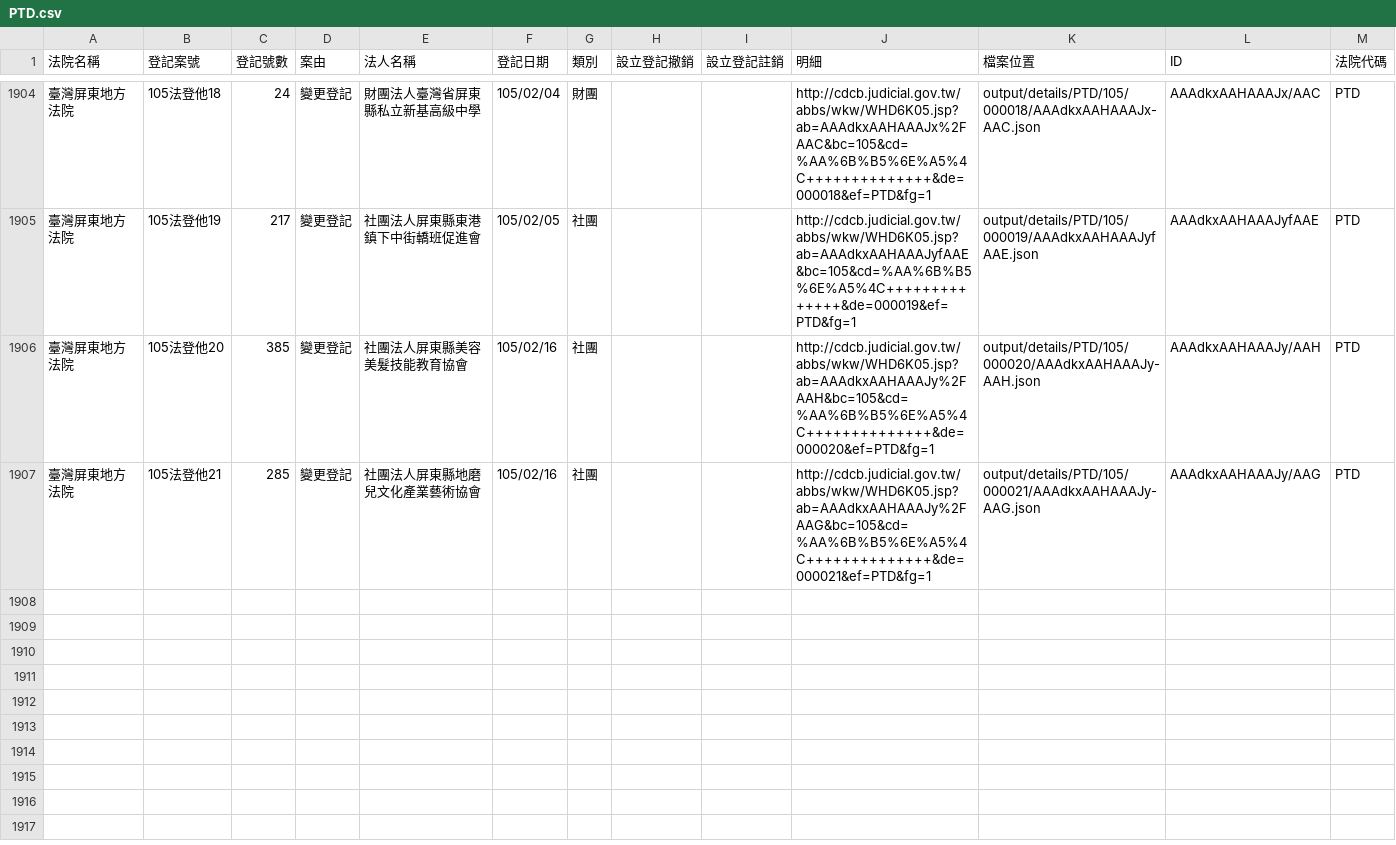
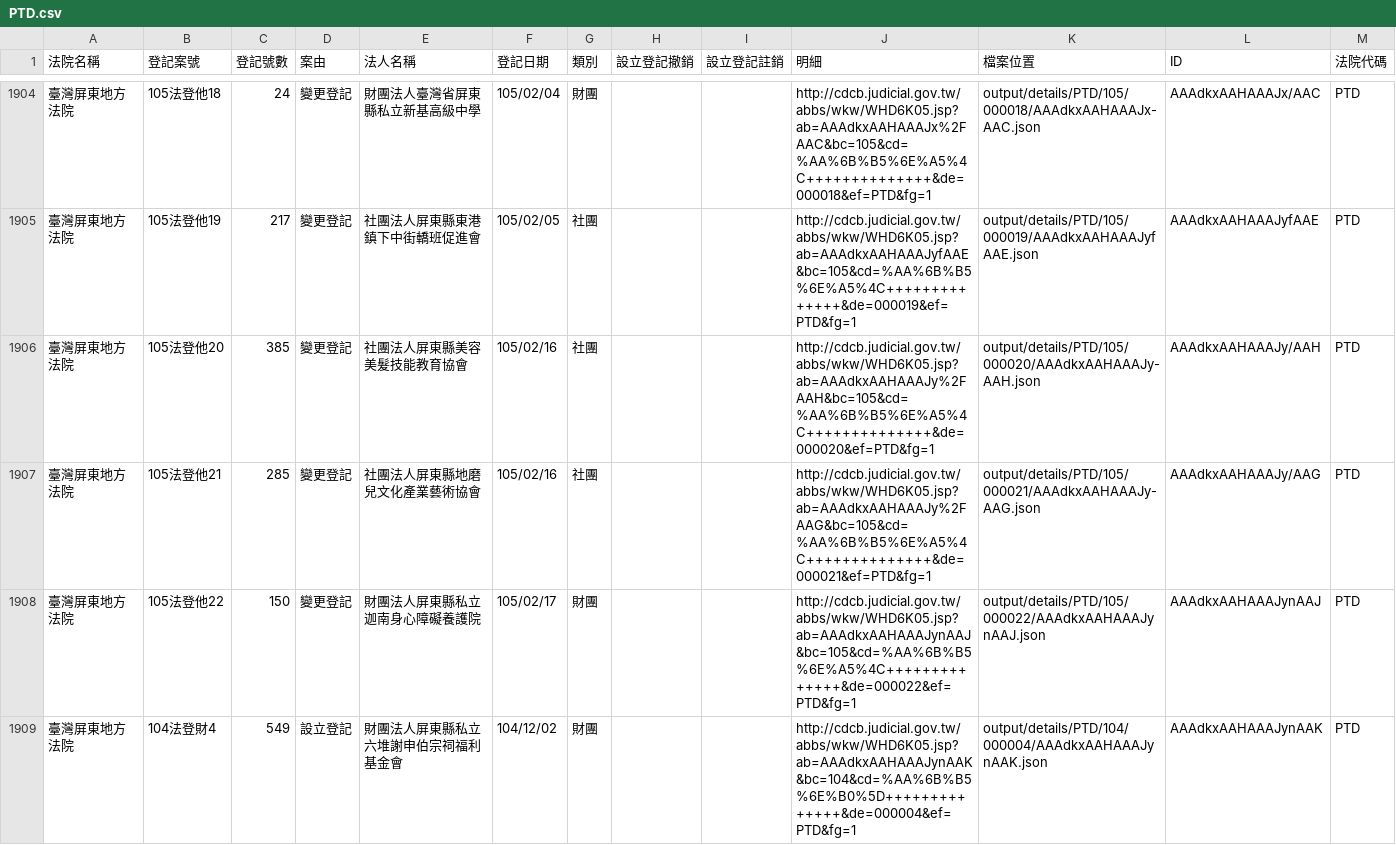
Before and after one commit to taichunmin/foundationtw, a CSV file: output/lists/PTD.csv, drawn as a sheet; only a part is shown, gaps mark what is left out; the diff names each change by its address in the sheet, - before the commit and + after, or states it on an @@ line.

Commit message:
update datasets @ 2016-02-18 02:00:01

```diff
--- a/output/lists/PTD.csv
+++ b/output/lists/PTD.csv
+row 1908: 臺灣屏東地方法院 | 105法登他22 | 150 | 變更登記 | 財團法人屏東縣私立迦南身心障礙養護院 | 105/02/17 | 財團 |  |  | http://cdcb.judicial.gov.tw/abbs/wkw/WHD6K05.jsp?ab=AAAdkxAAHAAAJynAAJ&bc=105&cd=%AA%6B%B5%6E%A5%4C++++++++++++++&de=000022&ef=PTD&fg=1 | output/details/PTD/105/000022/AAAdkxAAHAAAJynAAJ.json | AAAdkxAAHAAAJynAAJ | PTD
+row 1909: 臺灣屏東地方法院 | 104法登財4 | 549 | 設立登記 | 財團法人屏東縣私立六堆謝申伯宗祠福利基金會 | 104/12/02 | 財團 |  |  | http://cdcb.judicial.gov.tw/abbs/wkw/WHD6K05.jsp?ab=AAAdkxAAHAAAJynAAK&bc=104&cd=%AA%6B%B5%6E%B0%5D++++++++++++++&de=000004&ef=PTD&fg=1 | output/details/PTD/104/000004/AAAdkxAAHAAAJynAAK.json | AAAdkxAAHAAAJynAAK | PTD
```
Also changed, not shown: output/lists/CHD.csv, output/lists/HLD.csv, 44 other files.
